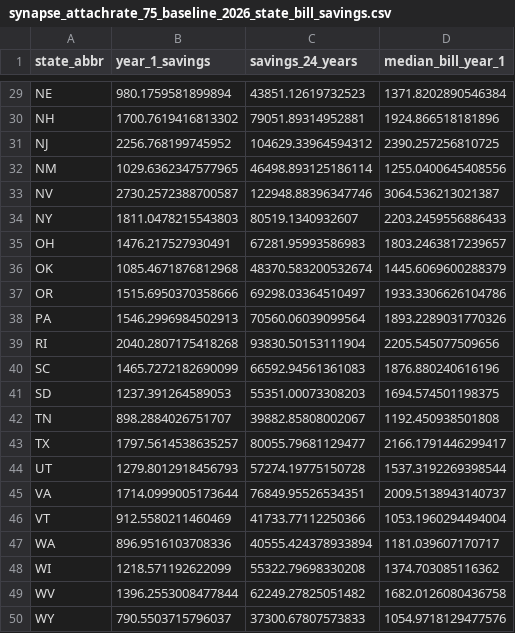
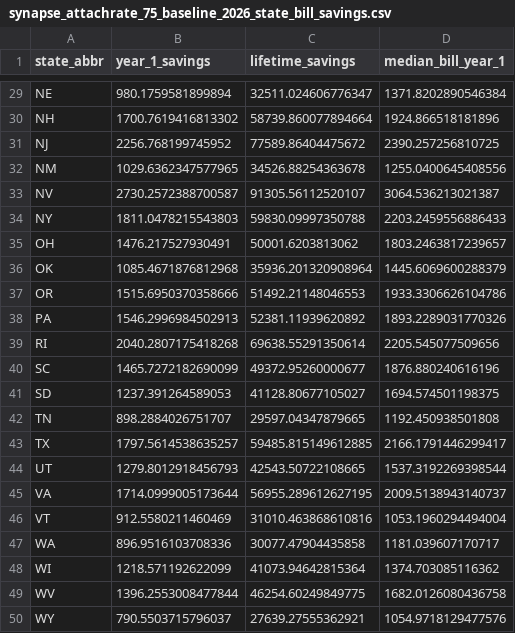
Before and after one commit to Permit-Power/basic-solar-statistics, a CSV file: data/bill_savings_csvs/synapse_attachrate_75_baseline_2026_state_bill_savings.csv, drawn as a sheet; only a part is shown, gaps mark what is left out; the diff covers the shown part only; the diff names each change by its address in the sheet, - before the commit and + after, or states it on an @@ line.

```diff
--- a/data/bill_savings_csvs/synapse_attachrate_75_baseline_2026_state_bill_savings.csv
+++ b/data/bill_savings_csvs/synapse_attachrate_75_baseline_2026_state_bill_savings.csv
-C1: savings_24_years
+C1: lifetime_savings
-C29 (lifetime_savings): 43851.12619732523
+C29 (lifetime_savings): 32511.024606776347
-C30 (lifetime_savings): 79051.89314952881
+C30 (lifetime_savings): 58739.860077894664
-C31 (lifetime_savings): 104629.33964594312
+C31 (lifetime_savings): 77589.86404475672
-C32 (lifetime_savings): 46498.893125186114
+C32 (lifetime_savings): 34526.88254363678
-C33 (lifetime_savings): 122948.88396347746
+C33 (lifetime_savings): 91305.56112520107
-C34 (lifetime_savings): 80519.1340932607
+C34 (lifetime_savings): 59830.09997350788
-C35 (lifetime_savings): 67281.95993586983
+C35 (lifetime_savings): 50001.6203813062
-C36 (lifetime_savings): 48370.583200532674
+C36 (lifetime_savings): 35936.201320908964
-C37 (lifetime_savings): 69298.03364510497
+C37 (lifetime_savings): 51492.21148046553
-C38 (lifetime_savings): 70560.06039099564
+C38 (lifetime_savings): 52381.11939620892
-C39 (lifetime_savings): 93830.50153111904
+C39 (lifetime_savings): 69638.55291350614
-C40 (lifetime_savings): 66592.94561361083
+C40 (lifetime_savings): 49372.95260000677
-C41 (lifetime_savings): 55351.00073308203
+C41 (lifetime_savings): 41128.80677105027
-C42 (lifetime_savings): 39882.85808002067
+C42 (lifetime_savings): 29597.04347879665
-C43 (lifetime_savings): 80055.79681129477
+C43 (lifetime_savings): 59485.815149612885
-C44 (lifetime_savings): 57274.19775150728
+C44 (lifetime_savings): 42543.50722108665
-C45 (lifetime_savings): 76849.95526534351
+C45 (lifetime_savings): 56955.289612627195
-C46 (lifetime_savings): 41733.77112250366
+C46 (lifetime_savings): 31010.463868610816
-C47 (lifetime_savings): 40555.424378933894
+C47 (lifetime_savings): 30077.47904435858
-C48 (lifetime_savings): 55322.79698330208
+C48 (lifetime_savings): 41073.94642815364
-C49 (lifetime_savings): 62249.27825051482
+C49 (lifetime_savings): 46254.60249849775
-C50 (lifetime_savings): 37300.67807573833
+C50 (lifetime_savings): 27639.27555362921
```
Also changed, not shown: 27 edited cells elsewhere in this file, 5 other files.
